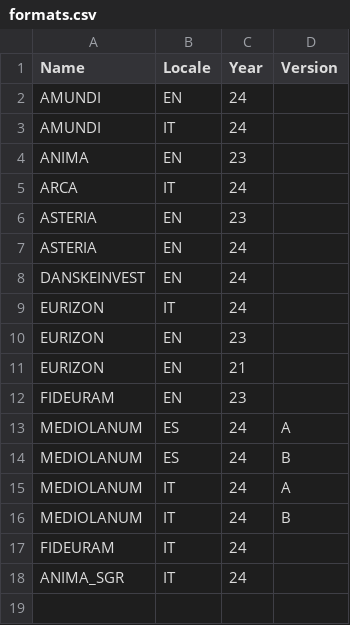
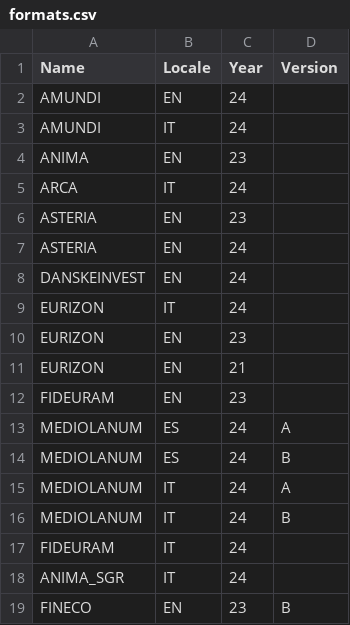
Before and after one commit to tvp-freeports/analysis_finance_reports, a CSV file: src/freeports_analysis/formats/data/formats.csv, drawn as a sheet; the diff names each change by its address in the sheet, - before the commit and + after, or states it on an @@ line.

```diff
--- a/src/freeports_analysis/formats/data/formats.csv
+++ b/src/freeports_analysis/formats/data/formats.csv
+row 19: FINECO | EN | 23 | B
```
Also changed, not shown: src/freeports_analysis/data/companies.csv, src/freeports_analysis/data/company_to_list.csv, 4 other files.
